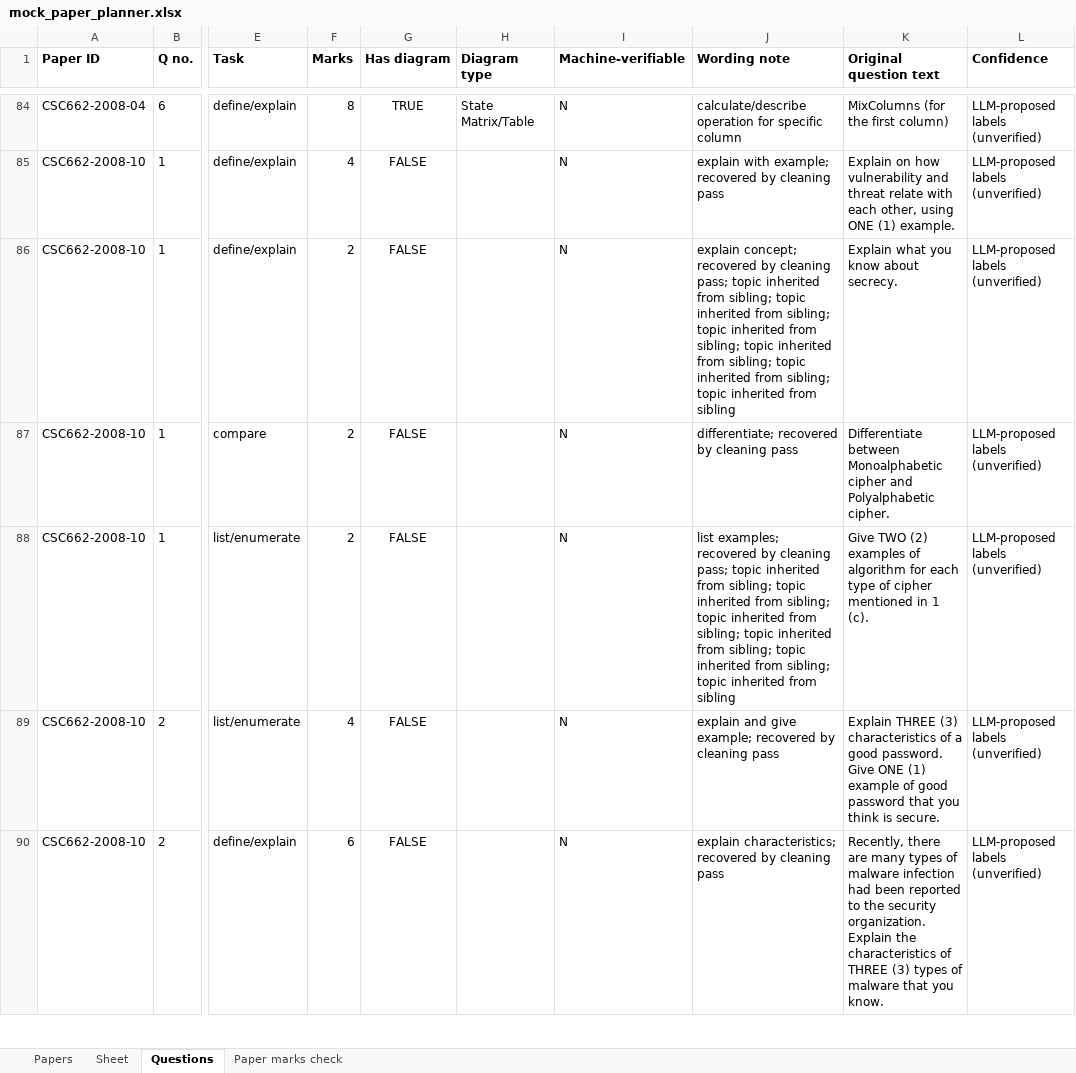
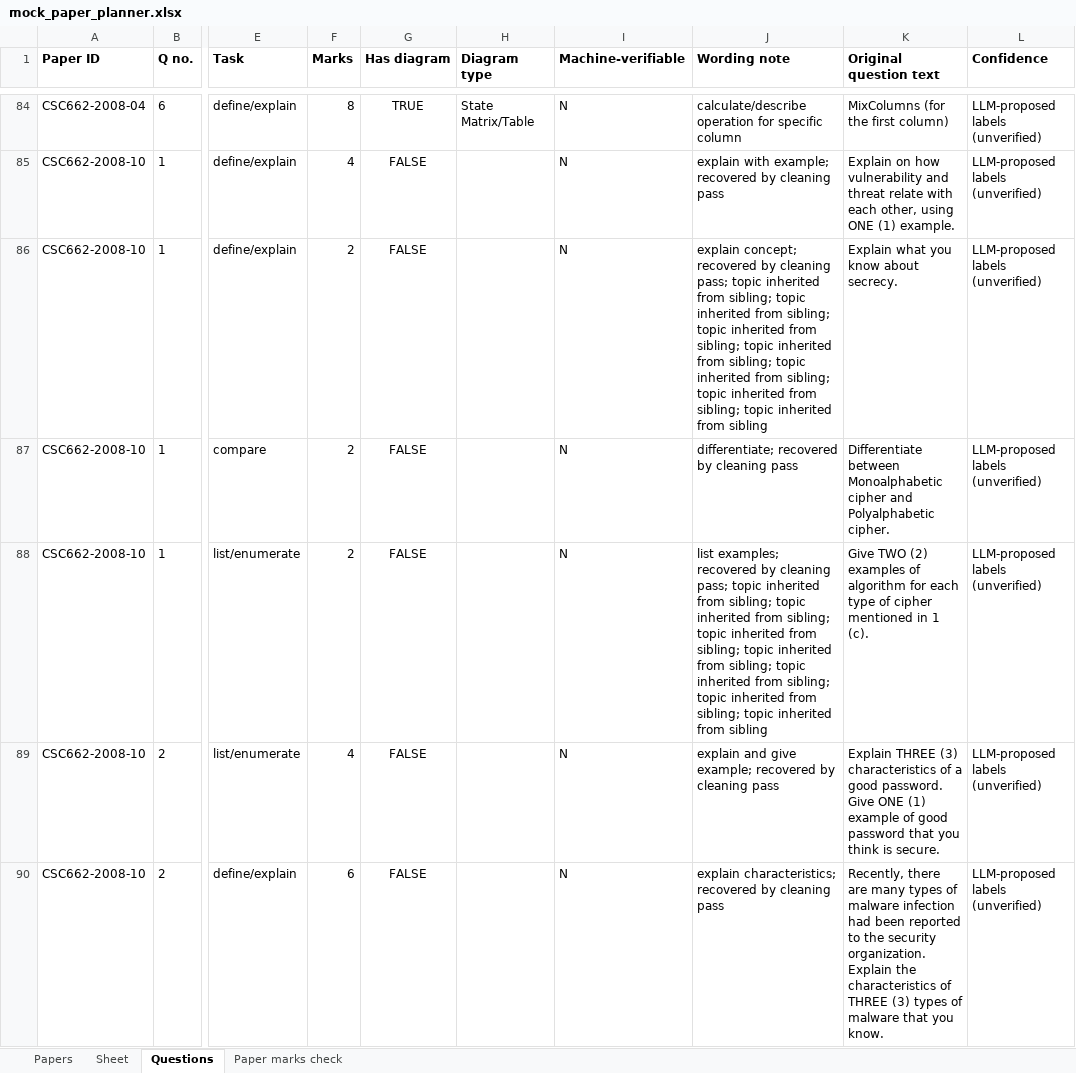
Before and after one commit to jerkfish/paper-generator, an Excel workbook: data/tracking/mock_paper_planner.xlsx, sheet Questions, drawn as a sheet; only a part is shown, gaps mark what is left out; values as stored, in another font and other column widths than the file's, no borders; the diff covers the shown part only; the diff names each change by its address in the sheet, - before the commit and + after, or states it on an @@ line.

```diff
--- a/data/tracking/mock_paper_planner.xlsx (sheet Questions)
+++ b/data/tracking/mock_paper_planner.xlsx (sheet Questions)
-J86 (Wording note): …inherited from sibling
+J86 (Wording note): …inherited from sibling; topic inherited from sibling
-J88 (Wording note): …inherited from sibling
+J88 (Wording note): …inherited from sibling; topic inherited from sibling
```
Also changed, not shown: 152 edited cells elsewhere in this sheet, 8 other files.
